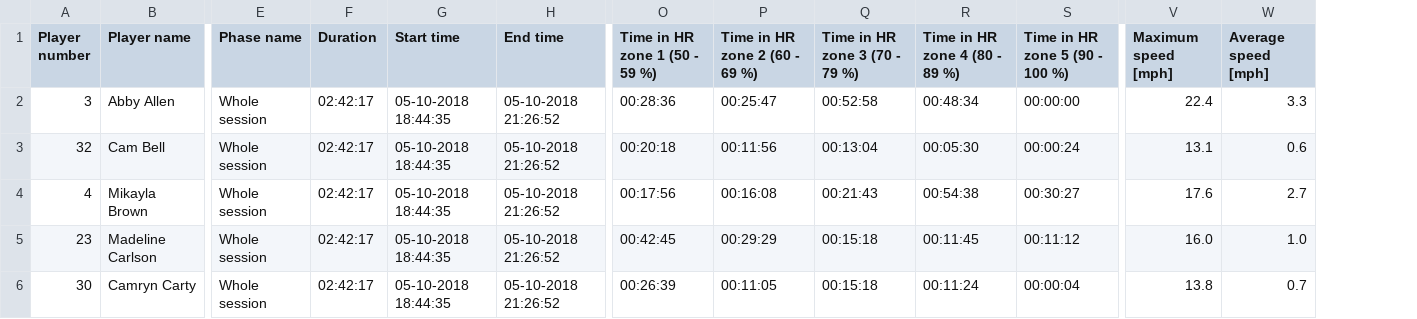
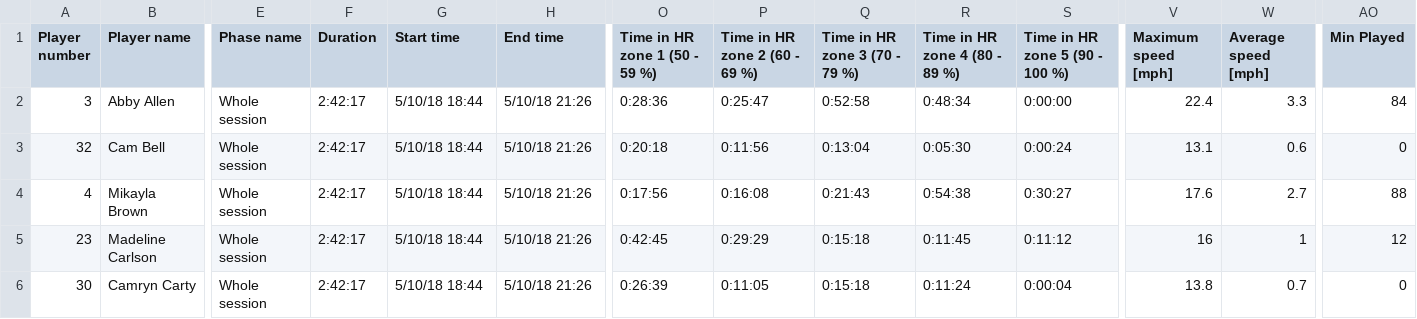
Before and after one commit to cloudmesh-community/sp19-222-92, a CSV file: project/gamedata/20181005_IUWSvsWisc.csv, drawn as a sheet; only a part is shown, gaps mark what is left out; the diff covers the shown part only; the diff names each change by its address in the sheet, - before the commit and + after, or states it on an @@ line.

```diff
--- a/project/gamedata/20181005_IUWSvsWisc.csv
+++ b/project/gamedata/20181005_IUWSvsWisc.csv
+column AO (Min Played), rows 2-6: 84 | 0 | 88 | 12 | 0
-F2:F6 (Duration): 02:42:17
+F2:F6 (Duration): 2:42:17
-G2:G6 (Start time): 05-10-2018 18:44:35
+G2:G6 (Start time): 5/10/18 18:44
-H2:H6 (End time): 05-10-2018 21:26:52
+H2:H6 (End time): 5/10/18 21:26
-O2 (Time in HR zone 1 (50 - 59 %)): 00:28:36
+O2 (Time in HR zone 1 (50 - 59 %)): 0:28:36
-P2 (Time in HR zone 2 (60 - 69 %)): 00:25:47
+P2 (Time in HR zone 2 (60 - 69 %)): 0:25:47
-Q2 (Time in HR zone 3 (70 - 79 %)): 00:52:58
+Q2 (Time in HR zone 3 (70 - 79 %)): 0:52:58
-R2 (Time in HR zone 4 (80 - 89 %)): 00:48:34
+R2 (Time in HR zone 4 (80 - 89 %)): 0:48:34
-S2 (Time in HR zone 5 (90 - 100 %)): 00:00:00
+S2 (Time in HR zone 5 (90 - 100 %)): 0:00:00
-O3 (Time in HR zone 1 (50 - 59 %)): 00:20:18
+O3 (Time in HR zone 1 (50 - 59 %)): 0:20:18
-P3 (Time in HR zone 2 (60 - 69 %)): 00:11:56
+P3 (Time in HR zone 2 (60 - 69 %)): 0:11:56
-Q3 (Time in HR zone 3 (70 - 79 %)): 00:13:04
+Q3 (Time in HR zone 3 (70 - 79 %)): 0:13:04
-R3 (Time in HR zone 4 (80 - 89 %)): 00:05:30
+R3 (Time in HR zone 4 (80 - 89 %)): 0:05:30
-S3 (Time in HR zone 5 (90 - 100 %)): 00:00:24
+S3 (Time in HR zone 5 (90 - 100 %)): 0:00:24
-O4 (Time in HR zone 1 (50 - 59 %)): 00:17:56
+O4 (Time in HR zone 1 (50 - 59 %)): 0:17:56
-P4 (Time in HR zone 2 (60 - 69 %)): 00:16:08
+P4 (Time in HR zone 2 (60 - 69 %)): 0:16:08
-Q4 (Time in HR zone 3 (70 - 79 %)): 00:21:43
+Q4 (Time in HR zone 3 (70 - 79 %)): 0:21:43
-R4 (Time in HR zone 4 (80 - 89 %)): 00:54:38
+R4 (Time in HR zone 4 (80 - 89 %)): 0:54:38
-S4 (Time in HR zone 5 (90 - 100 %)): 00:30:27
+S4 (Time in HR zone 5 (90 - 100 %)): 0:30:27
-O5 (Time in HR zone 1 (50 - 59 %)): 00:42:45
+O5 (Time in HR zone 1 (50 - 59 %)): 0:42:45
-P5 (Time in HR zone 2 (60 - 69 %)): 00:29:29
+P5 (Time in HR zone 2 (60 - 69 %)): 0:29:29
-Q5:Q6 (Time in HR zone 3 (70 - 79 %)): 00:15:18
+Q5:Q6 (Time in HR zone 3 (70 - 79 %)): 0:15:18
-R5 (Time in HR zone 4 (80 - 89 %)): 00:11:45
+R5 (Time in HR zone 4 (80 - 89 %)): 0:11:45
-S5 (Time in HR zone 5 (90 - 100 %)): 00:11:12
+S5 (Time in HR zone 5 (90 - 100 %)): 0:11:12
-V5 (Maximum speed [mph]): 16.0
+V5 (Maximum speed [mph]): 16
-W5 (Average speed [mph]): 1.0
+W5 (Average speed [mph]): 1
-O6 (Time in HR zone 1 (50 - 59 %)): 00:26:39
+O6 (Time in HR zone 1 (50 - 59 %)): 0:26:39
-P6 (Time in HR zone 2 (60 - 69 %)): 00:11:05
+P6 (Time in HR zone 2 (60 - 69 %)): 0:11:05
-R6 (Time in HR zone 4 (80 - 89 %)): 00:11:24
+R6 (Time in HR zone 4 (80 - 89 %)): 0:11:24
-S6 (Time in HR zone 5 (90 - 100 %)): 00:00:04
+S6 (Time in HR zone 5 (90 - 100 %)): 0:00:04
```
Also changed, not shown: 141 edited cells elsewhere in this file, project/gamedata/20180913_IUWSvMich.csv, project/gamedata/20180916_IUWSvsMichSt.csv, 9 other files.
